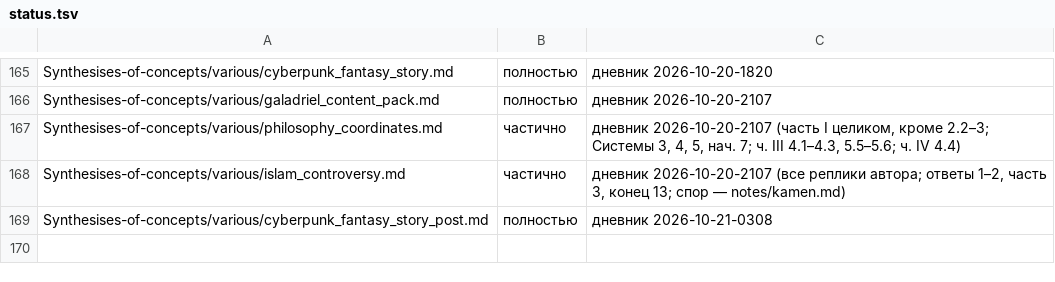
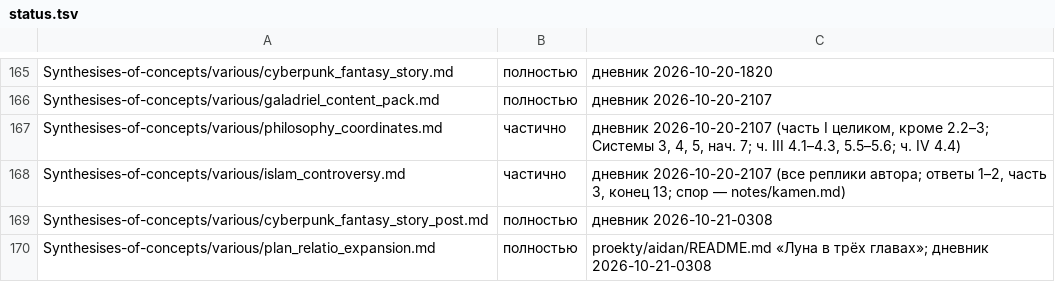
Before and after one commit to Ranatar/diarai, a TSV file: proekty/karta/status.tsv, drawn as a sheet; only a part is shown, gaps mark what is left out; the diff names each change by its address in the sheet, - before the commit and + after, or states it on an @@ line.

Commit message:
Аидан: план и исполнение, луна в трёх главах

```diff
--- a/proekty/karta/status.tsv
+++ b/proekty/karta/status.tsv
+row 170: Synthesises-of-concepts/various/plan_relatio_expansion.md | полностью | proekty/aidan/README.md «Луна в трёх главах»; дневник 2026-10-21-0308
```
Also changed, not shown: 2 other files.
